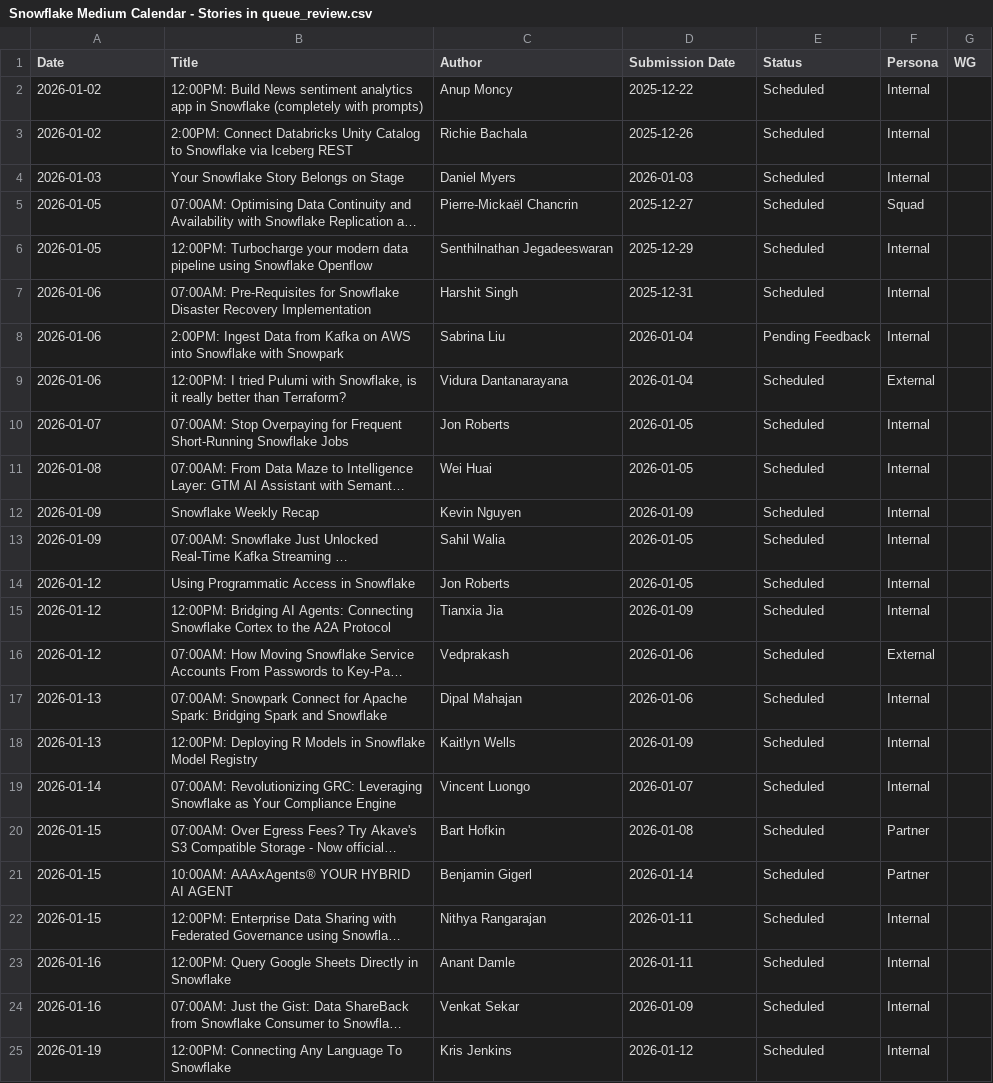
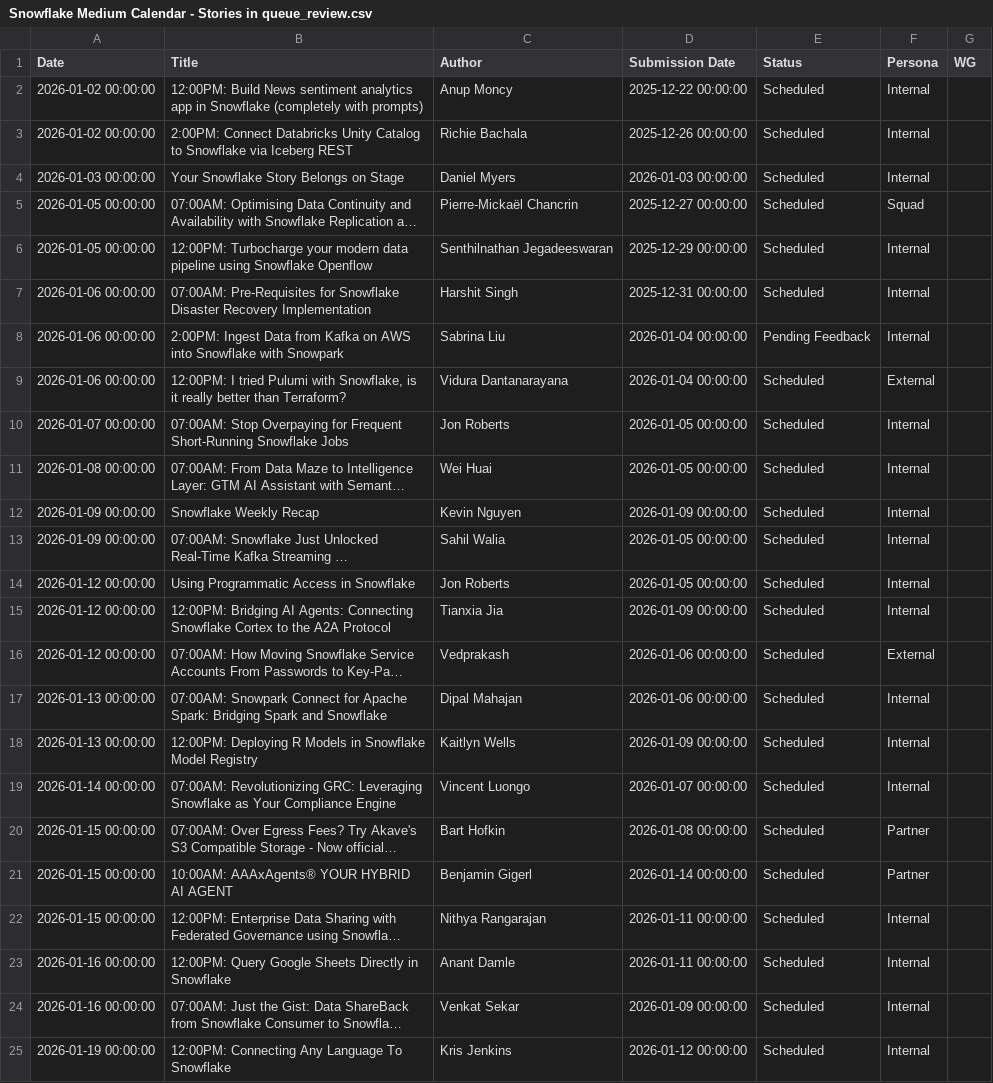
Before and after one commit to Kevinsnowflake/sheets-calendar-app, a CSV file: data/Snowflake Medium Calendar - Stories in queue_review.csv, drawn as a sheet; only a part is shown; long unchanged cells end in …; the diff covers the shown part only; the diff names each change by its address in the sheet, - before the commit and + after, or states it on an @@ line.

Commit message:
Auto-sync: update data/Snowflake Medium Calendar - Stories in queue_review.csv

```diff
--- a/data/Snowflake Medium Calendar - Stories in queue_review.csv
+++ b/data/Snowflake Medium Calendar - Stories in queue_review.csv
-A2:A3 (Date): 2026-01-02
+A2:A3 (Date): 2026-01-02 00:00:00
-D2 (Submission Date): 2025-12-22
+D2 (Submission Date): 2025-12-22 00:00:00
-D3 (Submission Date): 2025-12-26
+D3 (Submission Date): 2025-12-26 00:00:00
-A4 (Date): 2026-01-03
+A4 (Date): 2026-01-03 00:00:00
-D4 (Submission Date): 2026-01-03
+D4 (Submission Date): 2026-01-03 00:00:00
-A5:A6 (Date): 2026-01-05
+A5:A6 (Date): 2026-01-05 00:00:00
-D5 (Submission Date): 2025-12-27
+D5 (Submission Date): 2025-12-27 00:00:00
-D6 (Submission Date): 2025-12-29
+D6 (Submission Date): 2025-12-29 00:00:00
-A7:A9 (Date): 2026-01-06
+A7:A9 (Date): 2026-01-06 00:00:00
-D7 (Submission Date): 2025-12-31
+D7 (Submission Date): 2025-12-31 00:00:00
-D8:D9 (Submission Date): 2026-01-04
+D8:D9 (Submission Date): 2026-01-04 00:00:00
-A10 (Date): 2026-01-07
+A10 (Date): 2026-01-07 00:00:00
-D10:D11 (Submission Date): 2026-01-05
+D10:D11 (Submission Date): 2026-01-05 00:00:00
-A11 (Date): 2026-01-08
+A11 (Date): 2026-01-08 00:00:00
-A12:A13 (Date): 2026-01-09
+A12:A13 (Date): 2026-01-09 00:00:00
-D12 (Submission Date): 2026-01-09
+D12 (Submission Date): 2026-01-09 00:00:00
-D13:D14 (Submission Date): 2026-01-05
+D13:D14 (Submission Date): 2026-01-05 00:00:00
-A14:A16 (Date): 2026-01-12
+A14:A16 (Date): 2026-01-12 00:00:00
-D15 (Submission Date): 2026-01-09
+D15 (Submission Date): 2026-01-09 00:00:00
-D16:D17 (Submission Date): 2026-01-06
+D16:D17 (Submission Date): 2026-01-06 00:00:00
-A17:A18 (Date): 2026-01-13
+A17:A18 (Date): 2026-01-13 00:00:00
-D18 (Submission Date): 2026-01-09
+D18 (Submission Date): 2026-01-09 00:00:00
-A19 (Date): 2026-01-14
+A19 (Date): 2026-01-14 00:00:00
-D19 (Submission Date): 2026-01-07
+D19 (Submission Date): 2026-01-07 00:00:00
-A20:A22 (Date): 2026-01-15
+A20:A22 (Date): 2026-01-15 00:00:00
-D20 (Submission Date): 2026-01-08
+D20 (Submission Date): 2026-01-08 00:00:00
-D21 (Submission Date): 2026-01-14
+D21 (Submission Date): 2026-01-14 00:00:00
-D22:D23 (Submission Date): 2026-01-11
+D22:D23 (Submission Date): 2026-01-11 00:00:00
-A23:A24 (Date): 2026-01-16
+A23:A24 (Date): 2026-01-16 00:00:00
-D24 (Submission Date): 2026-01-09
+D24 (Submission Date): 2026-01-09 00:00:00
-A25 (Date): 2026-01-19
+A25 (Date): 2026-01-19 00:00:00
-D25 (Submission Date): 2026-01-12
+D25 (Submission Date): 2026-01-12 00:00:00
```
Also changed, not shown: 2 added rows and 99 edited cells elsewhere in this file.
